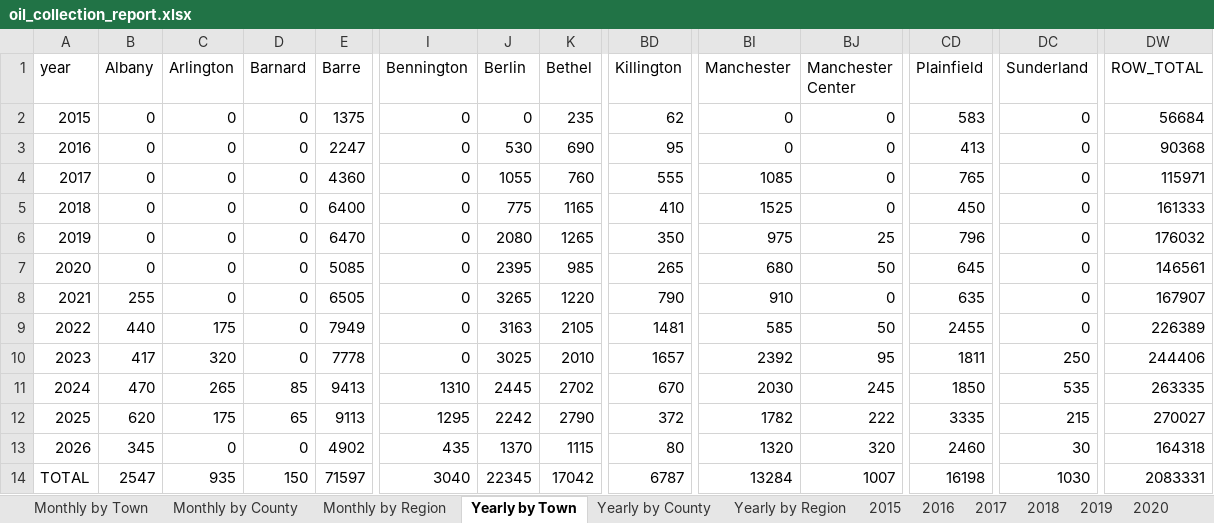
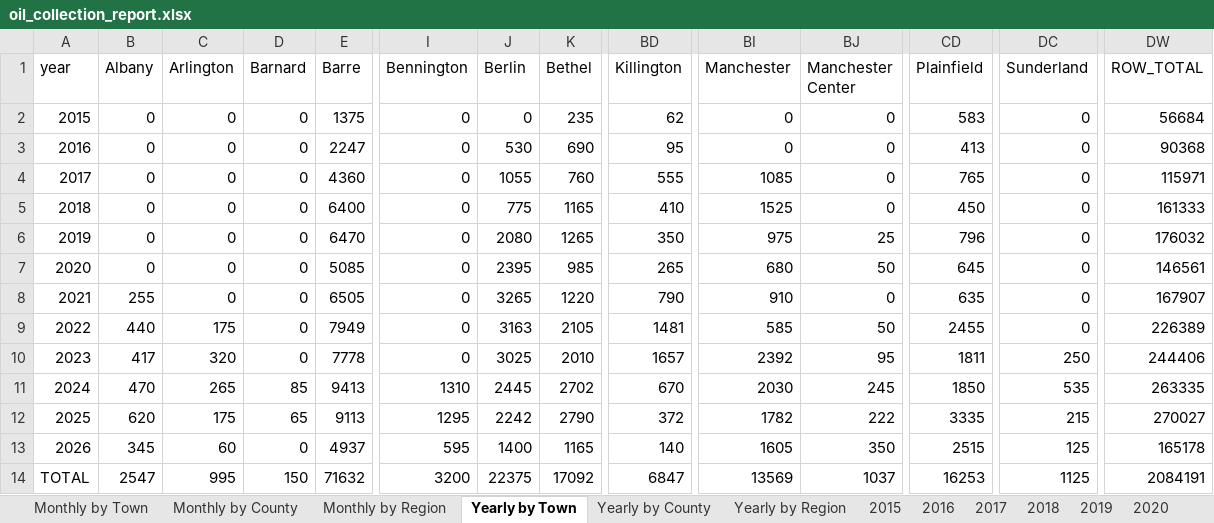
Before and after one commit to burnssargent-eng/blackbear_dashboard, an Excel workbook: oil_collection_report.xlsx, sheet Yearly by Town, drawn as a sheet; only a part is shown, gaps mark what is left out; values as stored, in another font and other column widths than the file's, no borders; the diff names each change by its address in the sheet, - before the commit and + after, or states it on an @@ line.

```diff
--- a/oil_collection_report.xlsx (sheet Yearly by Town)
+++ b/oil_collection_report.xlsx (sheet Yearly by Town)
-C13 (Arlington): 0
+C13 (Arlington): 60
-E13 (Barre): 4902
+E13 (Barre): 4937
-I13 (Bennington): 435
+I13 (Bennington): 595
-J13 (Berlin): 1370
+J13 (Berlin): 1400
-K13 (Bethel): 1115
+K13 (Bethel): 1165
-BD13 (Killington): 80
+BD13 (Killington): 140
-BI13 (Manchester): 1320
+BI13 (Manchester): 1605
-BJ13 (Manchester Center): 320
+BJ13 (Manchester Center): 350
-CD13 (Plainfield): 2460
+CD13 (Plainfield): 2515
-DC13 (Sunderland): 30
+DC13 (Sunderland): 125
-DW13 (ROW_TOTAL): 164318
+DW13 (ROW_TOTAL): 165178
-C14 (Arlington): 935
+C14 (Arlington): 995
-E14 (Barre): 71597
+E14 (Barre): 71632
-I14 (Bennington): 3040
+I14 (Bennington): 3200
-J14 (Berlin): 22345
+J14 (Berlin): 22375
-K14 (Bethel): 17042
+K14 (Bethel): 17092
-BD14 (Killington): 6787
+BD14 (Killington): 6847
-BI14 (Manchester): 13284
+BI14 (Manchester): 13569
-BJ14 (Manchester Center): 1007
+BJ14 (Manchester Center): 1037
-CD14 (Plainfield): 16198
+CD14 (Plainfield): 16253
-DC14 (Sunderland): 1030
+DC14 (Sunderland): 1125
-DW14 (ROW_TOTAL): 2083331
+DW14 (ROW_TOTAL): 2084191
```
Also changed, not shown: sheet Monthly by Town, sheet Yearly by County, sheet Monthly by County, sheet Yearly by Region, sheet Monthly by Region, sheet 2026, 2 more sheets, 2 other files.
